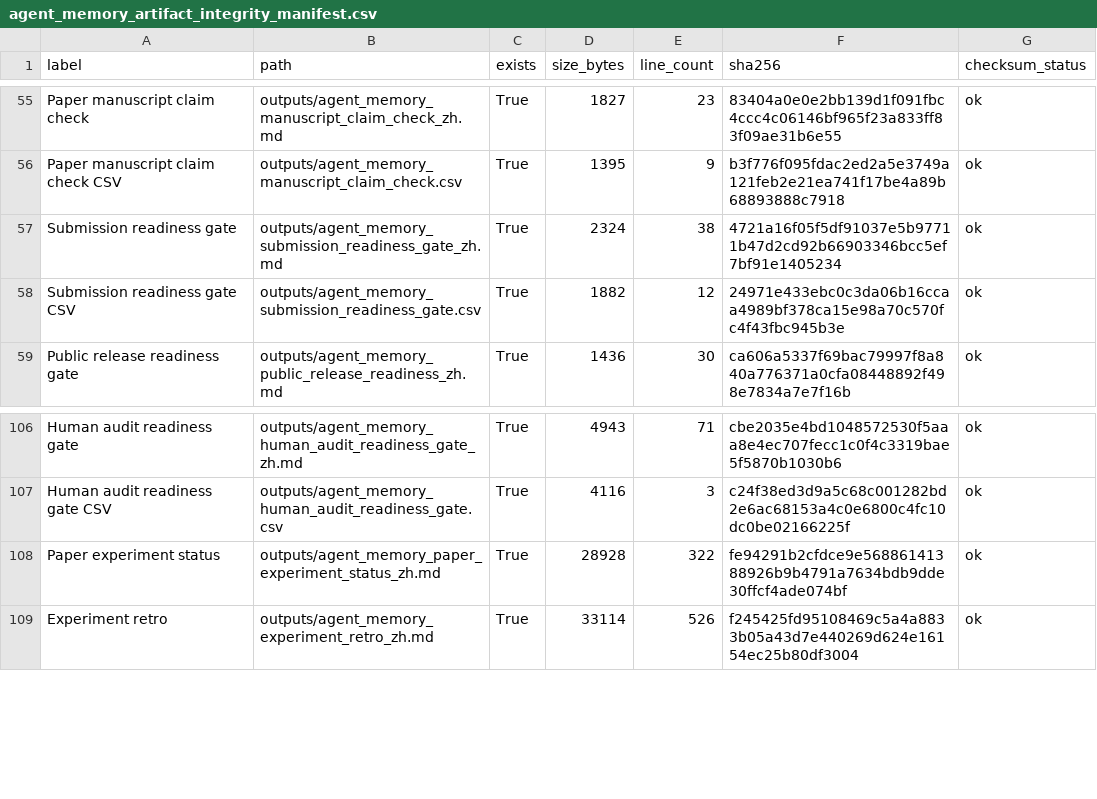
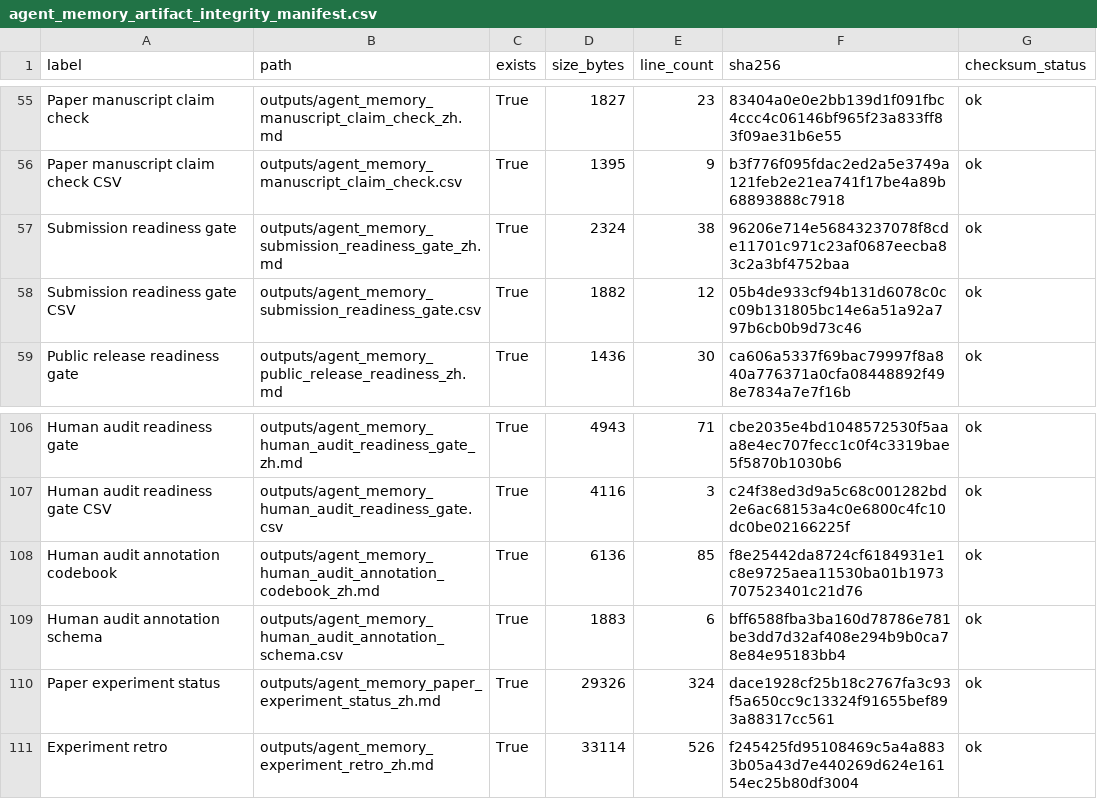
Before and after one commit to bai9yu/agent-memory-experiment, a CSV file: outputs/agent_memory_artifact_integrity_manifest.csv, drawn as a sheet; only a part is shown, gaps mark what is left out.

Commit message:
Add human audit annotation codebook

```diff
--- a/outputs/agent_memory_artifact_integrity_manifest.csv
+++ b/outputs/agent_memory_artifact_integrity_manifest.csv
@@ -56,4 +56,4 @@ Paper manuscript claim check,outputs/agent_memory_manuscript_claim_check_zh.md,T
 Paper manuscript claim check CSV,outputs/agent_memory_manuscript_claim_check.csv,True,1395,9,b3f776f095fdac2ed2a5e3749a121feb2e21ea741f17be4a89b68893888c7918,ok
-Submission readiness gate,outputs/agent_memory_submission_readiness_gate_zh.md,True,2324,38,4721a16f05f5df91037e5b97711b47d2cd92b66903346bcc5ef7bf91e1405234,ok
-Submission readiness gate CSV,outputs/agent_memory_submission_readiness_gate.csv,True,1882,12,24971e433ebc0c3da06b16ccaa4989bf378ca15e98a70c570fc4f43fbc945b3e,ok
+Submission readiness gate,outputs/agent_memory_submission_readiness_gate_zh.md,True,2324,38,96206e714e56843237078f8cde11701c971c23af0687eecba83c2a3bf4752baa,ok
+Submission readiness gate CSV,outputs/agent_memory_submission_readiness_gate.csv,True,1882,12,05b4de933cf94b131d6078c0cc09b131805bc14e6a51a92a797b6cb0b9d73c46,ok
 Public release readiness gate,outputs/agent_memory_public_release_readiness_zh.md,True,1436,30,ca606a5337f69bac79997f8a840a776371a0cfa08448892f498e7834a7e7f16b,ok
@@ -107,3 +107,5 @@ Human audit readiness gate,outputs/agent_memory_human_audit_readiness_gate_zh.md
 Human audit readiness gate CSV,outputs/agent_memory_human_audit_readiness_gate.csv,True,4116,3,c24f38ed3d9a5c68c001282bd2e6ac68153a4c0e6800c4fc10dc0be02166225f,ok
-Paper experiment status,outputs/agent_memory_paper_experiment_status_zh.md,True,28928,322,fe94291b2cfdce9e56886141388926b9b4791a7634bdb9dde30ffcf4ade074bf,ok
+Human audit annotation codebook,outputs/agent_memory_human_audit_annotation_codebook_zh.md,True,6136,85,f8e25442da8724cf6184931e1c8e9725aea11530ba01b1973707523401c21d76,ok
+Human audit annotation schema,outputs/agent_memory_human_audit_annotation_schema.csv,True,1883,6,bff6588fba3ba160d78786e781be3dd7d32af408e294b9b0ca78e84e95183bb4,ok
+Paper experiment status,outputs/agent_memory_paper_experiment_status_zh.md,True,29326,324,dace1928cf25b18c2767fa3c93f5a650cc9c13324f91655bef893a88317cc561,ok
 Experiment retro,outputs/agent_memory_experiment_retro_zh.md,True,33114,526,f245425fd95108469c5a4a8833b05a43d7e440269d624e16154ec25b80df3004,ok
```
Also changed, not shown: outputs/agent_memory_reproducibility_artifacts.csv, outputs/agent_memory_submission_readiness_gate.csv, 9 other files.
